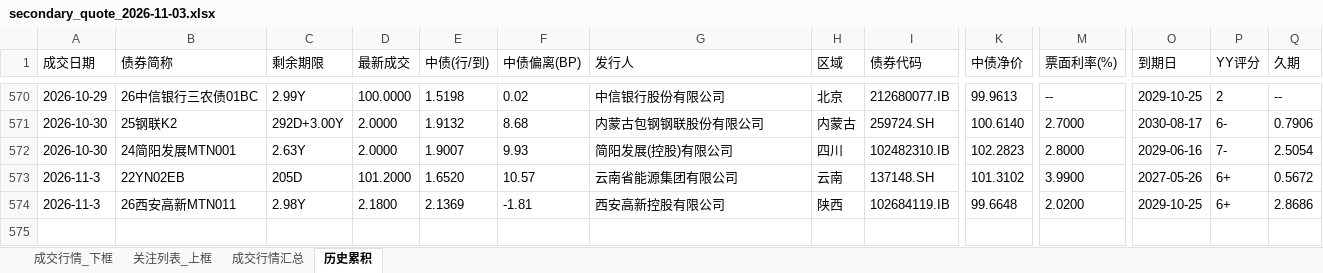
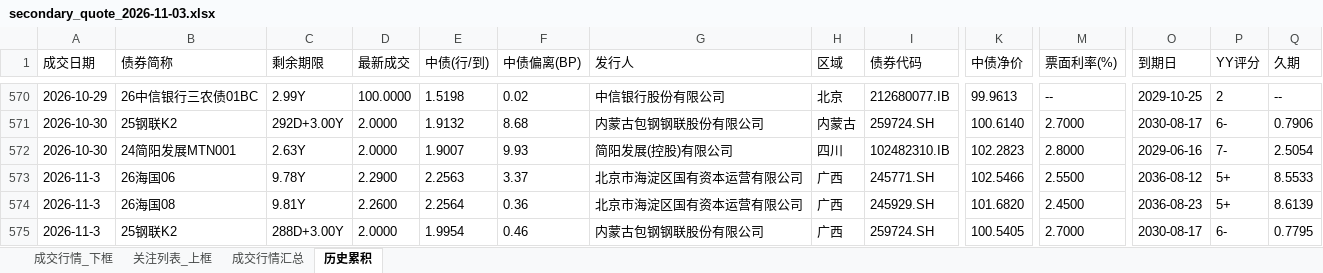
Before and after one commit to geomouse/innodealing-bond-export, an Excel workbook: data/secondary/secondary_quote_2026-11-03.xlsx, sheet 历史累积, drawn as a sheet; only a part is shown, gaps mark what is left out; values as stored, in another font and other column widths than the file's, no borders; removed rows and columns are numbered as before the commit, all else as after; rows hold the shown columns only; the diff names each change by its address in the sheet, - before the commit and + after, or states it on an @@ line.

```diff
--- a/data/secondary/secondary_quote_2026-11-03.xlsx (sheet 历史累积)
+++ b/data/secondary/secondary_quote_2026-11-03.xlsx (sheet 历史累积)
-row 573: 2026-11-3 | 22YN02EB | 205D | 101.2000 | 1.6520 | 10.57 | 云南省能源集团有限公司 | 云南 | 137148.SH | 101.3102 | 3.9900 | 2027-05-26 | 6+ | 0.5672
+row 573: 2026-11-3 | 26海国06 | 9.78Y | 2.2900 | 2.2563 | 3.37 | 北京市海淀区国有资本运营有限公司 | 广西 | 245771.SH | 102.5466 | 2.5500 | 2036-08-12 | 5+ | 8.5533
-B574 (债券简称): 26西安高新MTN011
+B574 (债券简称): 26海国08
-C574 (剩余期限): 2.98Y
+C574 (剩余期限): 9.81Y
-D574 (最新成交): 2.1800
+D574 (最新成交): 2.2600
-E574 (中债(行/到)): 2.1369
+E574 (中债(行/到)): 2.2564
-F574 (中债偏离(BP)): -1.81
+F574 (中债偏离(BP)): 0.36
-G574 (发行人): 西安高新控股有限公司
+G574 (发行人): 北京市海淀区国有资本运营有限公司
-H574 (区域): 陕西
+H574 (区域): 广西
-I574 (债券代码): 102684119.IB
+I574 (债券代码): 245929.SH
-K574 (中债净价): 99.6648
+K574 (中债净价): 101.6820
-M574 (票面利率(%)): 2.0200
+M574 (票面利率(%)): 2.4500
-O574 (到期日): 2029-10-25
+O574 (到期日): 2036-08-23
-P574 (YY评分): 6+
+P574 (YY评分): 5+
-Q574 (久期): 2.8686
+Q574 (久期): 8.6139
+row 575: 2026-11-3 | 25钢联K2 | 288D+3.00Y | 2.0000 | 1.9954 | 0.46 | 内蒙古包钢钢联股份有限公司 | 广西 | 259724.SH | 100.5405 | 2.7000 | 2030-08-17 | 6- | 0.7795
```
Also changed, not shown: sheet 关注列表_上框, sheet 成交行情_下框, sheet 成交行情汇总, 2 other files.
